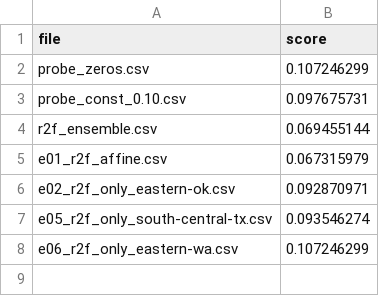
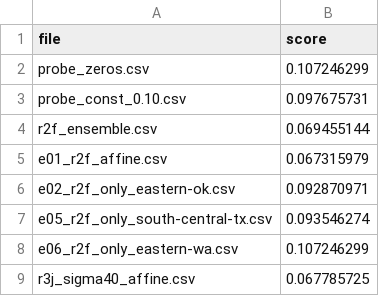
Before and after one commit to iam-dante/bias-bounty-competition, a CSV file: lb_scores.csv, drawn as a sheet.

Commit message:
Record r3j score; stack2 blends e01, r3j and region scaling (expected 0.06688)

```diff
--- a/lb_scores.csv
+++ b/lb_scores.csv
@@ -8 +8,2 @@ e05_r2f_only_south-central-tx.csv,0.093546274
 e06_r2f_only_eastern-wa.csv,0.107246299
+r3j_sigma40_affine.csv,0.067785725
```
Also changed, not shown: 2 other files.
